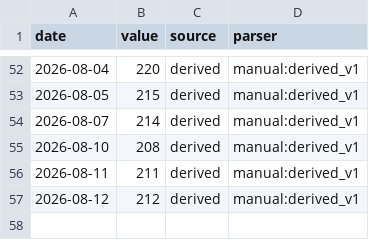
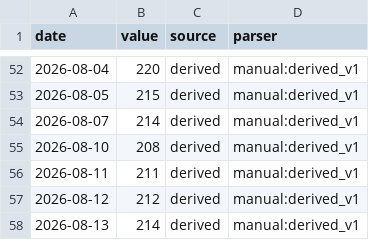
Before and after one commit to aniketkulkarni420/india-risk-monitor, a CSV file: data/history/ind_us_10y_spread.csv, drawn as a sheet; only a part is shown, gaps mark what is left out; the diff names each change by its address in the sheet, - before the commit and + after, or states it on an @@ line.

```diff
--- a/data/history/ind_us_10y_spread.csv
+++ b/data/history/ind_us_10y_spread.csv
+row 58: 2026-08-13 | 214 | derived | manual:derived_v1
```
Also changed, not shown: 14 other files.
